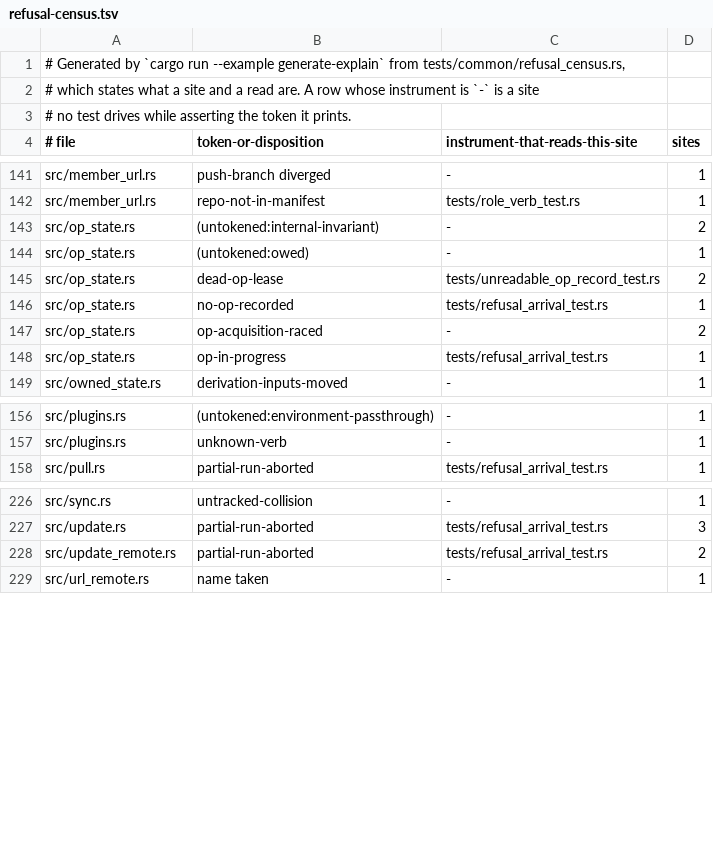
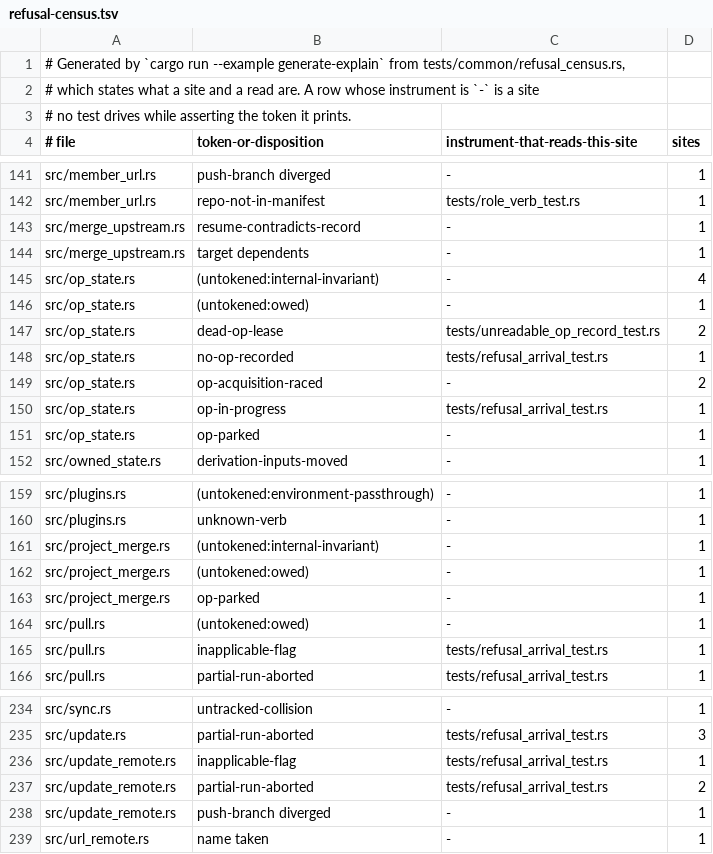
Before and after one commit to cwalv/repoweave, a TSV file: docs/internals/refusal-census.tsv, drawn as a sheet; only a part is shown, gaps mark what is left out.

```diff
--- a/docs/internals/refusal-census.tsv
+++ b/docs/internals/refusal-census.tsv
@@ -142,3 +142,5 @@ src/member_url.rs	push-branch diverged	-	1
 src/member_url.rs	repo-not-in-manifest	tests/role_verb_test.rs	1
-src/op_state.rs	(untokened:internal-invariant)	-	2
+src/merge_upstream.rs	resume-contradicts-record	-	1
+src/merge_upstream.rs	target dependents	-	1
+src/op_state.rs	(untokened:internal-invariant)	-	4
 src/op_state.rs	(untokened:owed)	-	1
@@ -148,2 +150,3 @@ src/op_state.rs	op-acquisition-raced	-	2
 src/op_state.rs	op-in-progress	tests/refusal_arrival_test.rs	1
+src/op_state.rs	op-parked	-	1
 src/owned_state.rs	derivation-inputs-moved	-	1
@@ -157,2 +160,7 @@ src/plugins.rs	(untokened:environment-passthrough)	-	1
 src/plugins.rs	unknown-verb	-	1
+src/project_merge.rs	(untokened:internal-invariant)	-	1
+src/project_merge.rs	(untokened:owed)	-	1
+src/project_merge.rs	op-parked	-	1
+src/pull.rs	(untokened:owed)	-	1
+src/pull.rs	inapplicable-flag	tests/refusal_arrival_test.rs	1
 src/pull.rs	partial-run-aborted	tests/refusal_arrival_test.rs	1
@@ -227,3 +235,5 @@ src/sync.rs	untracked-collision	-	1
 src/update.rs	partial-run-aborted	tests/refusal_arrival_test.rs	3
+src/update_remote.rs	inapplicable-flag	tests/refusal_arrival_test.rs	1
 src/update_remote.rs	partial-run-aborted	tests/refusal_arrival_test.rs	2
+src/update_remote.rs	push-branch diverged	-	1
 src/url_remote.rs	name taken	-	1
```
Also changed, not shown: 3 other files.
